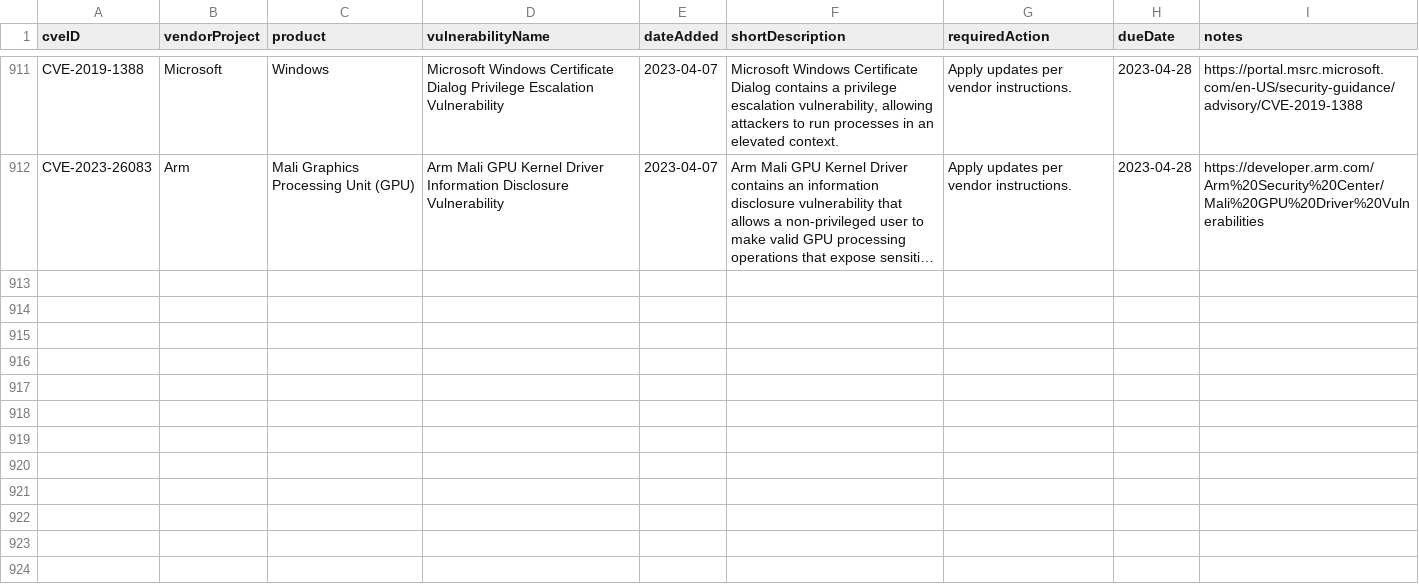
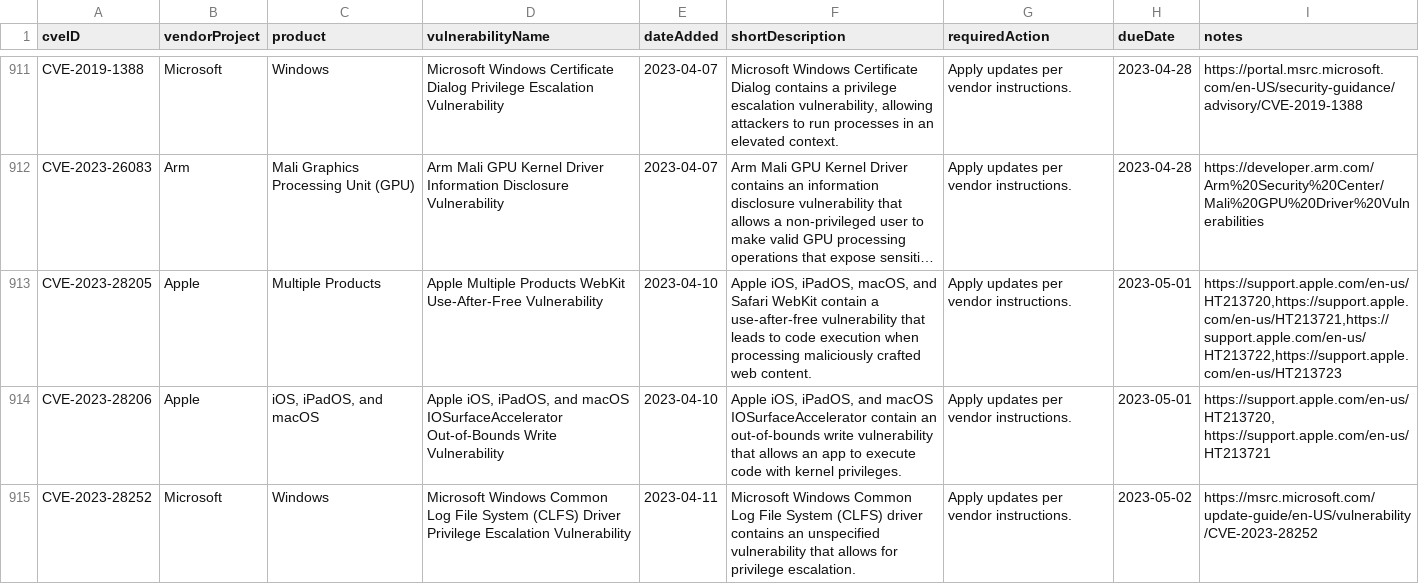
Before and after one commit to e-m-b-a/emba, a CSV file: config/known_exploited_vulnerabilities.csv, drawn as a sheet; only a part is shown, gaps mark what is left out; long unchanged cells end in …; the diff covers the shown part only; the diff names each change by its address in the sheet, - before the commit and + after, or states it on an @@ line.

Commit message:
Update CISA known exploited vulnerability database

```diff
--- a/config/known_exploited_vulnerabilities.csv
+++ b/config/known_exploited_vulnerabilities.csv
+row 913: CVE-2023-28205 | Apple | Multiple Products | Apple Multiple Products WebKit Use-After-Free Vulnerability | 2023-04-10 | Apple iOS, iPadOS, macOS, and Safari WebKit contain a use-after-free vulnerability that leads to code execution when processing maliciously crafted web content. | Apply updates per vendor instructions. | 2023-05-01 | https://support.apple.com/en-us/HT213720,https://support.apple.com/en-us/HT213721,https://support.apple.com/en-us/HT213722,https://support.apple.com/en-us/HT213723
+row 914: CVE-2023-28206 | Apple | iOS, iPadOS, and macOS | Apple iOS, iPadOS, and macOS IOSurfaceAccelerator Out-of-Bounds Write Vulnerability | 2023-04-10 | Apple iOS, iPadOS, and macOS IOSurfaceAccelerator contain an out-of-bounds write vulnerability that allows an app to execute code with kernel privileges. | Apply updates per vendor instructions. | 2023-05-01 | https://support.apple.com/en-us/HT213720, https://support.apple.com/en-us/HT213721
+row 915: CVE-2023-28252 | Microsoft | Windows | Microsoft Windows Common Log File System (CLFS) Driver Privilege Escalation Vulnerability | 2023-04-11 | Microsoft Windows Common Log File System (CLFS) driver contains an unspecified vulnerability that allows for privilege escalation. | Apply updates per vendor instructions. | 2023-05-02 | https://msrc.microsoft.com/update-guide/en-US/vulnerability/CVE-2023-28252
```
Also changed, not shown: 2 added rows and 20 edited cells elsewhere in this file.
